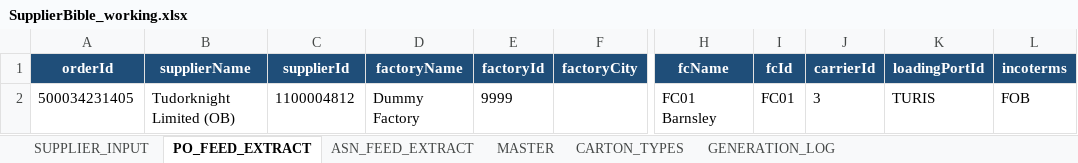
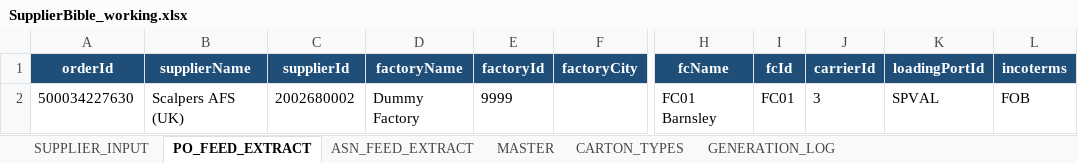
Before and after one commit to asos-elamathipandian/CarrierBooking_SCC_Stub, an Excel workbook: bible/SupplierBible_working.xlsx, sheet PO_FEED_EXTRACT, drawn as a sheet; only a part is shown, gaps mark what is left out; values as stored, in another font and other column widths than the file's, no borders; the diff names each change by its address in the sheet, - before the commit and + after, or states it on an @@ line.

Commit message:
Fixed PO blob fetch local error, PO carrier feed fetch from blob, view E2open PO, PO carrier feed

```diff
--- a/bible/SupplierBible_working.xlsx (sheet PO_FEED_EXTRACT)
+++ b/bible/SupplierBible_working.xlsx (sheet PO_FEED_EXTRACT)
-A2 (orderId): 500034231405
+A2 (orderId): 500034227630
-B2 (supplierName): Tudorknight Limited (OB)
+B2 (supplierName): Scalpers AFS (UK)
-C2 (supplierId): 1100004812
+C2 (supplierId): 2002680002
-K2 (loadingPortId): TURIS
+K2 (loadingPortId): SPVAL
```
Also changed, not shown: sheet MASTER, sheet SUPPLIER_INPUT, sheet ASN_FEED_EXTRACT, 9 other files.
